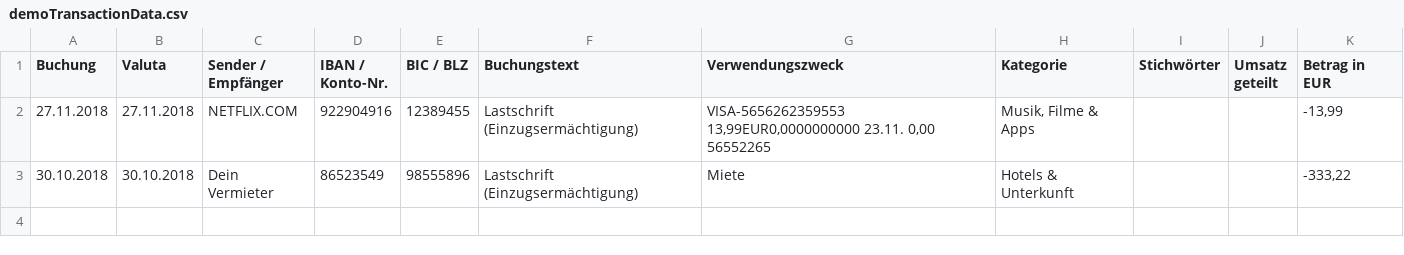
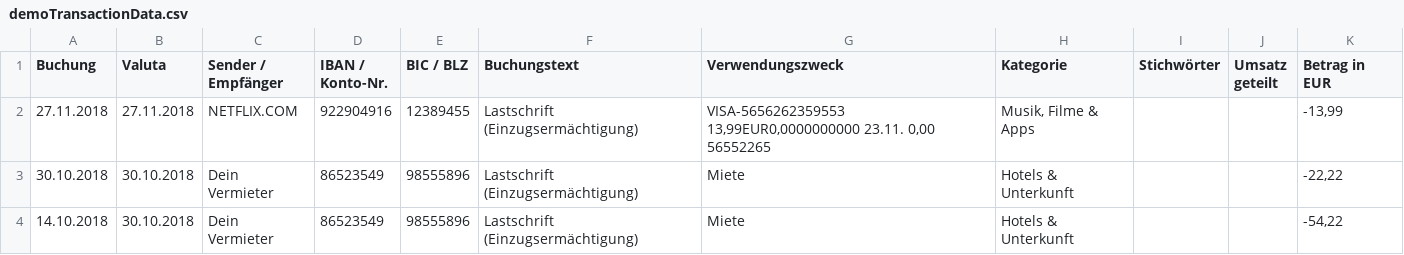
Before and after one commit to Ahrdie/TransactionVisualizer, a CSV file: demoTransactionData.csv, drawn as a sheet.

```diff
--- a/demoTransactionData.csv
+++ b/demoTransactionData.csv
@@ -2,2 +2,3 @@ Buchung;Valuta;Sender / Empfänger;IBAN / Konto-Nr.;BIC / BLZ;Buchungstext;Verwe
 27.11.2018;27.11.2018;NETFLIX.COM;922904916;12389455;Lastschrift (Einzugsermächtigung);VISA-5656262359553 13,99EUR0,0000000000 23.11.        0,00 56552265;Musik, Filme & Apps;;;-13,99
-30.10.2018;30.10.2018;Dein Vermieter;86523549;98555896;Lastschrift (Einzugsermächtigung);Miete ;Hotels & Unterkunft;;;-333,22
+30.10.2018;30.10.2018;Dein Vermieter;86523549;98555896;Lastschrift (Einzugsermächtigung);Miete ;Hotels & Unterkunft;;;-22,22
+14.10.2018;30.10.2018;Dein Vermieter;86523549;98555896;Lastschrift (Einzugsermächtigung);Miete ;Hotels & Unterkunft;;;-54,22
```
Also changed, not shown: 3 other files.
